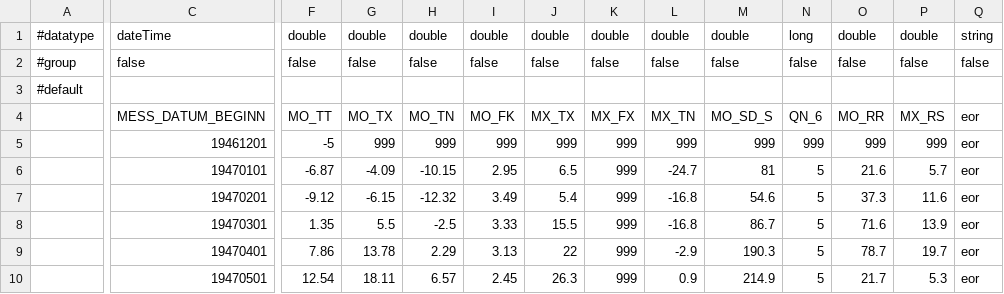
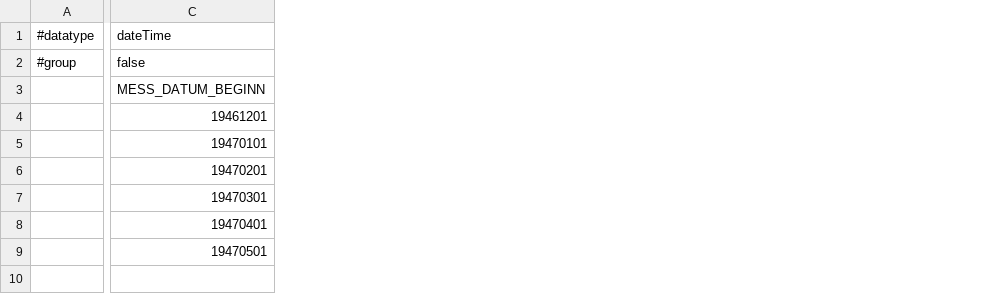
Before and after one commit to Luha22/test, a CSV file: test.csv, drawn as a sheet; only a part is shown, gaps mark what is left out; removed rows and columns are numbered as before the commit, all else as after; rows hold the shown columns only; the diff names each change by its address in the sheet, - before the commit and + after, or states it on an @@ line.

Commit message:
Update test.csv

```diff
--- a/test.csv
+++ b/test.csv
-column F (double), row 2: false; rows 4-10: MO_TT | -5 | -6.87 | -9.12 | 1.35 | 7.86 | 12.54
-column G (double), row 2: false; rows 4-10: MO_TX | 999 | -4.09 | -6.15 | 5.5 | 13.78 | 18.11
-column H (double), row 2: false; rows 4-10: MO_TN | 999 | -10.15 | -12.32 | -2.5 | 2.29 | 6.57
-column I (double), row 2: false; rows 4-10: MO_FK | 999 | 2.95 | 3.49 | 3.33 | 3.13 | 2.45
-column J (double), row 2: false; rows 4-10: MX_TX | 999 | 6.5 | 5.4 | 15.5 | 22 | 26.3
-column K (double), row 2: false; rows 4-10: MX_FX | 999 | 999 | 999 | 999 | 999 | 999
-column L (double), row 2: false; rows 4-10: MX_TN | 999 | -24.7 | -16.8 | -16.8 | -2.9 | 0.9
-column M (double), row 2: false; rows 4-10: MO_SD_S | 999 | 81 | 54.6 | 86.7 | 190.3 | 214.9
-column N (long), row 2: false; rows 4-10: QN_6 | 999 | 5 | 5 | 5 | 5 | 5
-column O (double), row 2: false; rows 4-10: MO_RR | 999 | 21.6 | 37.3 | 71.6 | 78.7 | 21.7
-column P (double), row 2: false; rows 4-10: MX_RS | 999 | 5.7 | 11.6 | 13.9 | 19.7 | 5.3
-column Q (string), row 2: false; rows 4-10: all eor
-row 3: #default
```
